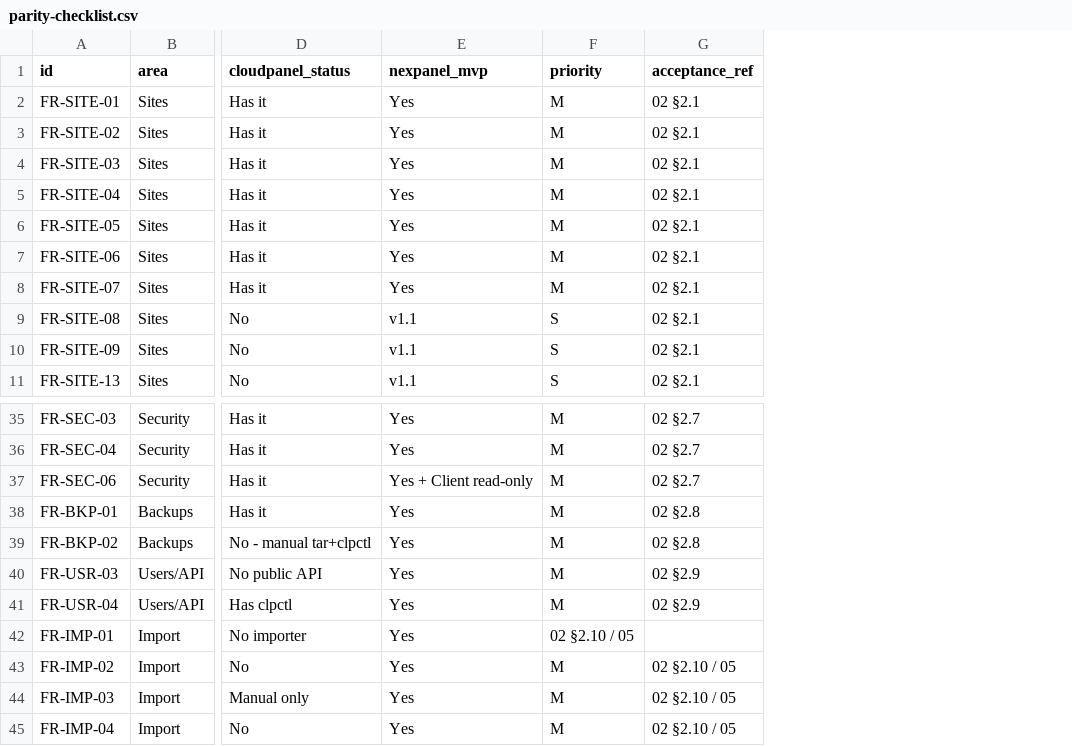
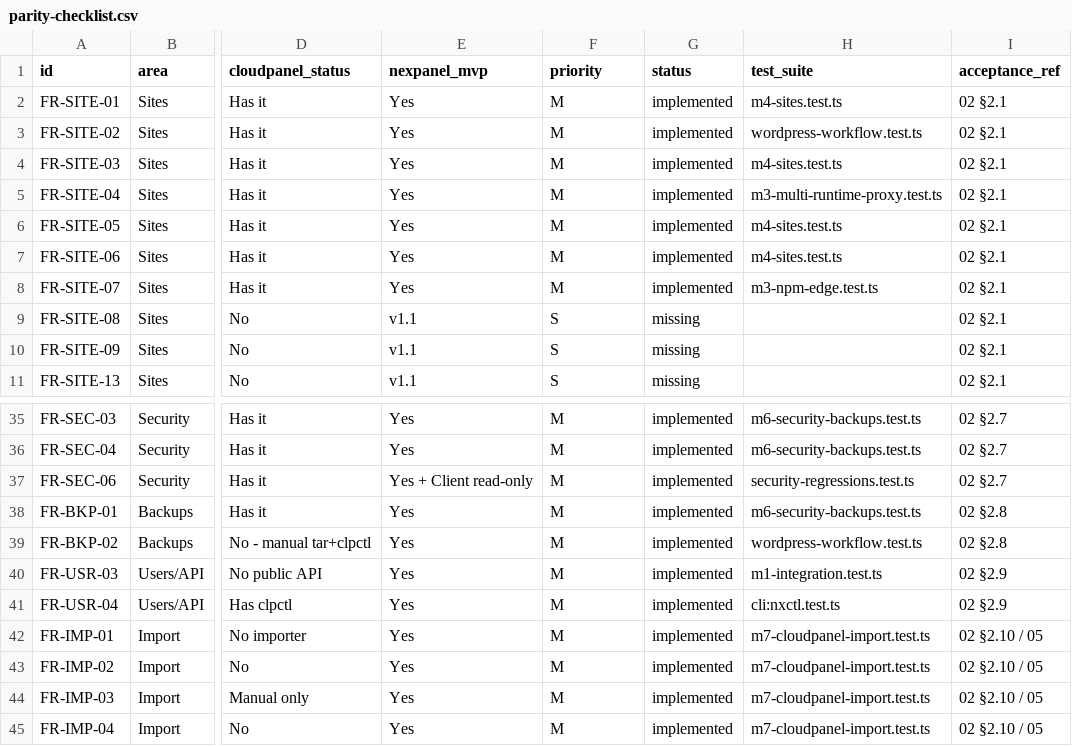
Before and after one commit to lent85/nexpanel, a CSV file: examples/parity-checklist.csv, drawn as a sheet; only a part is shown, gaps mark what is left out; addresses are those after the commit; the diff names each change by its address in the sheet, - before the commit and + after, or states it on an @@ line.

```diff
--- a/examples/parity-checklist.csv
+++ b/examples/parity-checklist.csv
+column G (status), rows 2-11: implemented | implemented | implemented | implemented | implemented | implemented | implemented | missing | missing | missing; rows 35-45: all implemented
+column H (test_suite), rows 2-8: m4-sites.test.ts | wordpress-workflow.test.ts | m4-sites.test.ts | m3-multi-runtime-proxy.test.ts | m4-sites.test.ts | m4-sites.test.ts | m3-npm-edge.test.ts; rows 35-45: m6-security-backups.test.ts | m6-security-backups.test.ts | security-regressions.test.ts | m6-security-backups.test.ts | wordpress-workflow.test.ts | m1-integration.test.ts | cli:nxctl.test.ts | m7-cloudpanel-import.test.ts | m7-cloudpanel-import.test.ts | m7-cloudpanel-import.test.ts | m7-cloudpanel-import.test.ts
-F42 (priority): 02 §2.10 / 05
+F42 (priority): M
-I42 (acceptance_ref): (empty)
+I42 (acceptance_ref): 02 §2.10 / 05
```
Also changed, not shown: 49 other files.
